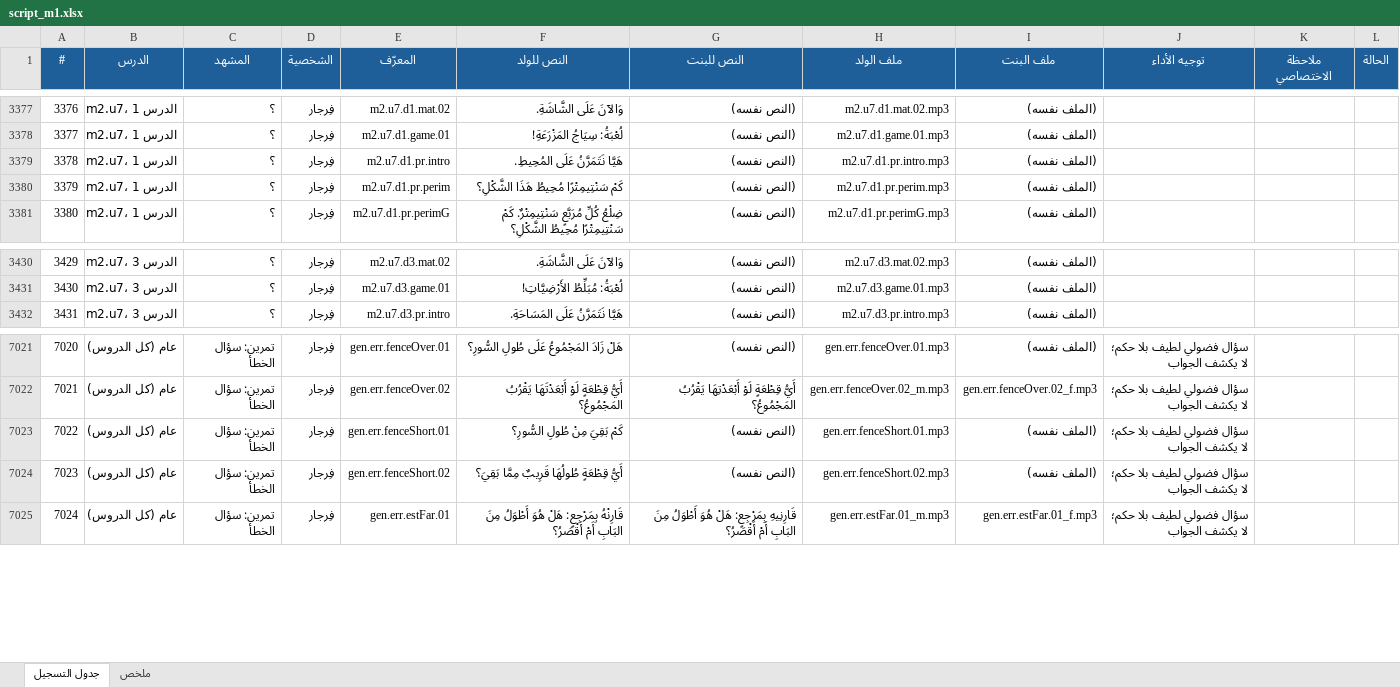
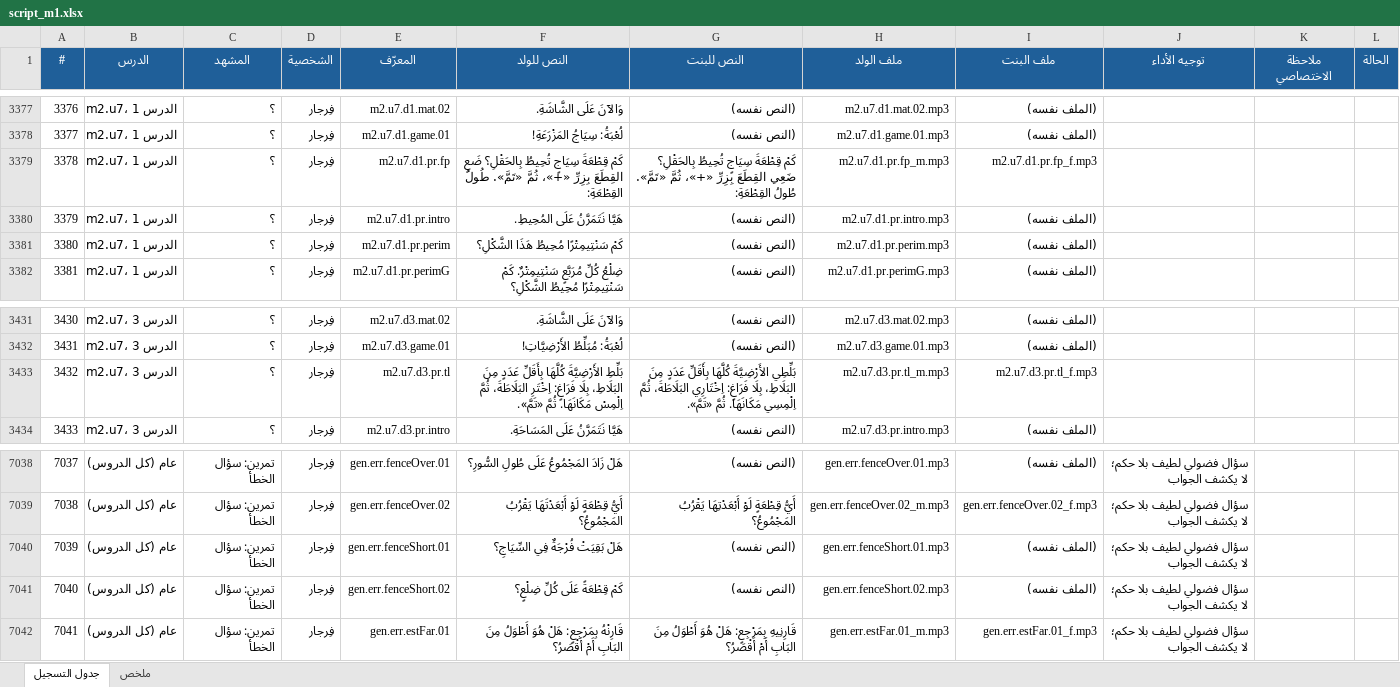
Before and after one commit to waha-math/waha-math, an Excel workbook: dist/script_m1.xlsx, sheet جدول التسجيل, drawn as a sheet; only a part is shown, gaps mark what is left out; values as stored, in another font and other column widths than the file's, no borders; addresses are those after the commit; the diff covers the shown part only; the diff names each change by its address in the sheet, - before the commit and + after, or states it on an @@ line.

```diff
--- a/dist/script_m1.xlsx (sheet جدول التسجيل)
+++ b/dist/script_m1.xlsx (sheet جدول التسجيل)
+row 3379: 3378 | m2.u7، الدرس 1 | ؟ | فِرجار | m2.u7.d1.pr.fp | كَمْ قِطْعَةَ سِيَاجٍ تُحِيطُ بِالحَقْلِ؟ ضَعِ القِطَعَ بِزِرِّ «+»، ثُمَّ «تَمَّ». طُولُ القِطْعَةِ: | كَمْ قِطْعَةَ سِيَاجٍ تُحِيطُ بِالحَقْلِ؟ ضَعِي القِطَعَ بِزِرِّ «+»، ثُمَّ «تَمَّ». طُولُ القِطْعَةِ: | m2.u7.d1.pr.fp_m.mp3 | m2.u7.d1.pr.fp_f.mp3
@@ column A (#) renumbered between rows 3380 and 7257 @@
+row 3433: 3432 | m2.u7، الدرس 3 | ؟ | فِرجار | m2.u7.d3.pr.tl | بَلِّطِ الأَرْضِيَّةَ كُلَّهَا بِأَقَلِّ عَدَدٍ مِنَ البَلَاطِ، بِلَا فَرَاغٍ: اِخْتَرِ البَلَاطَةَ، ثُمَّ اِلْمِسْ مَكَانَهَا. ثُمَّ «تَمَّ». | بَلِّطِي الأَرْضِيَّةَ كُلَّهَا بِأَقَلِّ عَدَدٍ مِنَ البَلَاطِ، بِلَا فَرَاغٍ: اِخْتَارِي البَلَاطَةَ، ثُمَّ اِلْمِسِي مَكَانَهَا. ثُمَّ «تَمَّ». | m2.u7.d3.pr.tl_m.mp3 | m2.u7.d3.pr.tl_f.mp3
-F7040 (النص للولد): كَمْ بَقِيَ مِنْ طُولِ السُّورِ؟
+F7040 (النص للولد): هَلْ بَقِيَتْ فُرْجَةٌ فِي السِّيَاجِ؟
-F7041 (النص للولد): أَيُّ قِطْعَةٍ طُولُهَا قَرِيبٌ مِمَّا بَقِيَ؟
+F7041 (النص للولد): كَمْ قِطْعَةً عَلَى كُلِّ ضِلْعٍ؟
```
Also changed, not shown: 21 added rows elsewhere in this sheet, sheet ملخص, 16 other files.
